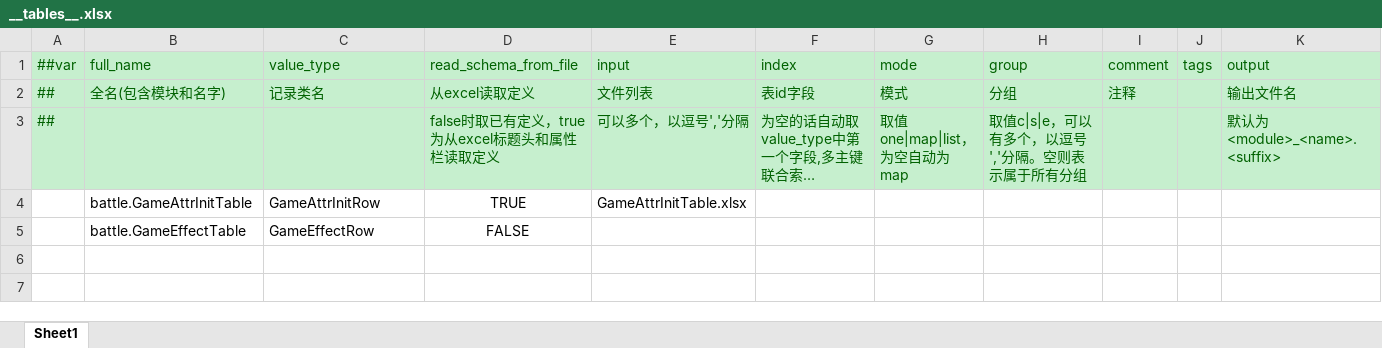
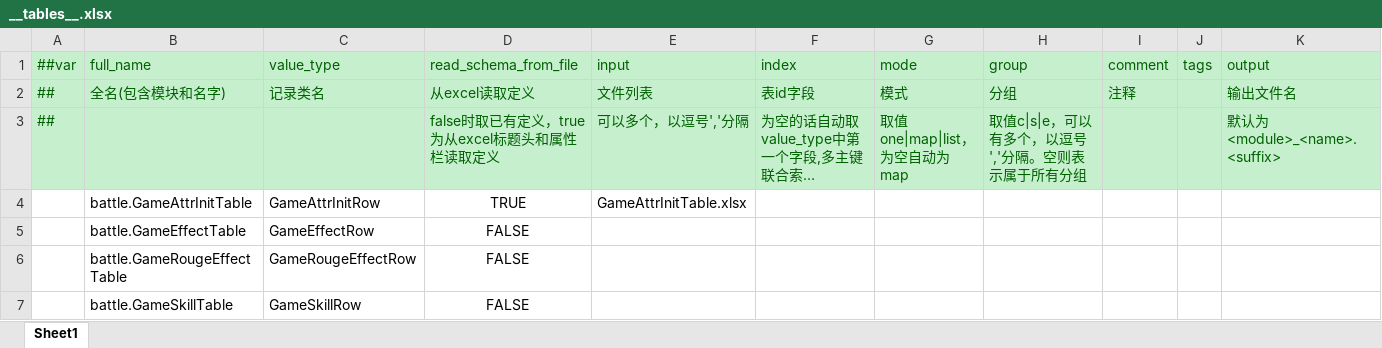
Before and after one commit to Gasskin/GAIS, an Excel workbook: Tables/Data/__tables__.xlsx, sheet Sheet1, drawn as a sheet; long unchanged cells end in …; values as stored, in another font and other column widths than the file's, no borders; the diff names each change by its address in the sheet, - before the commit and + after, or states it on an @@ line.

```diff
--- a/Tables/Data/__tables__.xlsx (sheet Sheet1)
+++ b/Tables/Data/__tables__.xlsx (sheet Sheet1)
+row 6:  | battle.GameRougeEffectTable | GameRougeEffectRow | FALSE
+row 7:  | battle.GameSkillTable | GameSkillRow | FALSE
```
Also changed, not shown: 24 other files.
